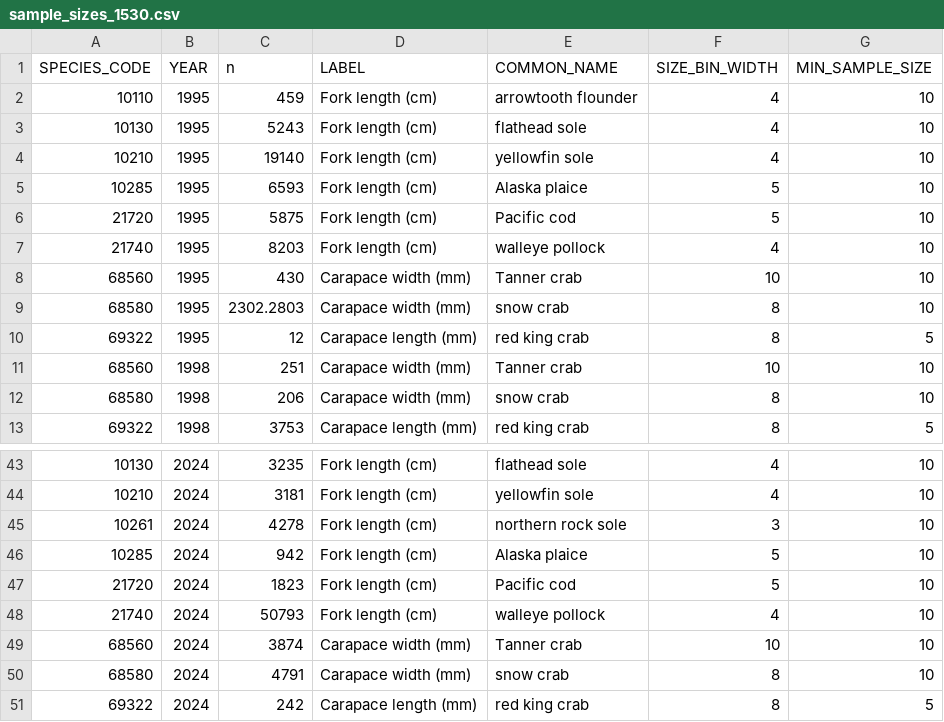
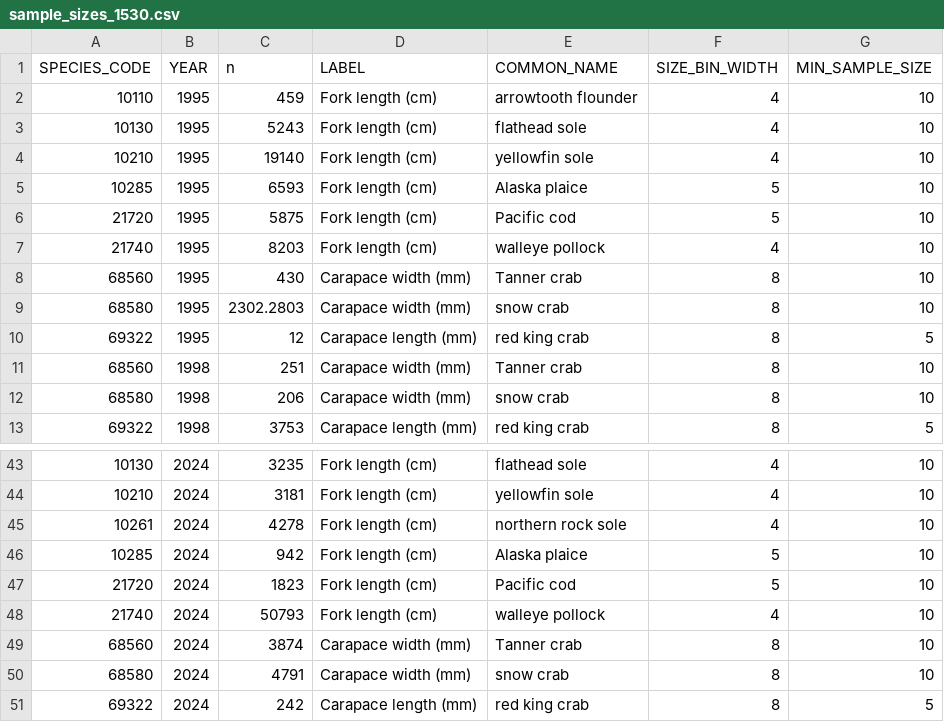
Before and after one commit to sean-rohan-NOAA/sratio, a CSV file: analysis/15_30/plots/sample_sizes_1530.csv, drawn as a sheet; only a part is shown, gaps mark what is left out; the diff covers the shown part only.

```diff
--- a/analysis/15_30/plots/sample_sizes_1530.csv
+++ b/analysis/15_30/plots/sample_sizes_1530.csv
@@ -7,6 +7,6 @@
 21740,1995,8203,"Fork length (cm)","walleye pollock",4,10
-68560,1995,430,"Carapace width (mm)","Tanner crab",10,10
+68560,1995,430,"Carapace width (mm)","Tanner crab",8,10
 68580,1995,2302.2803,"Carapace width (mm)","snow crab",8,10
 69322,1995,12,"Carapace length (mm)","red king crab",8,5
-68560,1998,251,"Carapace width (mm)","Tanner crab",10,10
+68560,1998,251,"Carapace width (mm)","Tanner crab",8,10
 68580,1998,206,"Carapace width (mm)","snow crab",8,10
@@ -44,3 +44,3 @@
 10210,2024,3181,"Fork length (cm)","yellowfin sole",4,10
-10261,2024,4278,"Fork length (cm)","northern rock sole",3,10
+10261,2024,4278,"Fork length (cm)","northern rock sole",4,10
 10285,2024,942,"Fork length (cm)","Alaska plaice",5,10
@@ -48,3 +48,3 @@
 21740,2024,50793,"Fork length (cm)","walleye pollock",4,10
-68560,2024,3874,"Carapace width (mm)","Tanner crab",10,10
+68560,2024,3874,"Carapace width (mm)","Tanner crab",8,10
 68580,2024,4791,"Carapace width (mm)","snow crab",8,10
```
Also changed, not shown: 6 edited cells elsewhere in this file, analysis/15_30/plots/sample_sizes_no_filter_1530.csv, analysis/15_30/plots/sample_sizes_wide_1530.csv, 51 other files.
